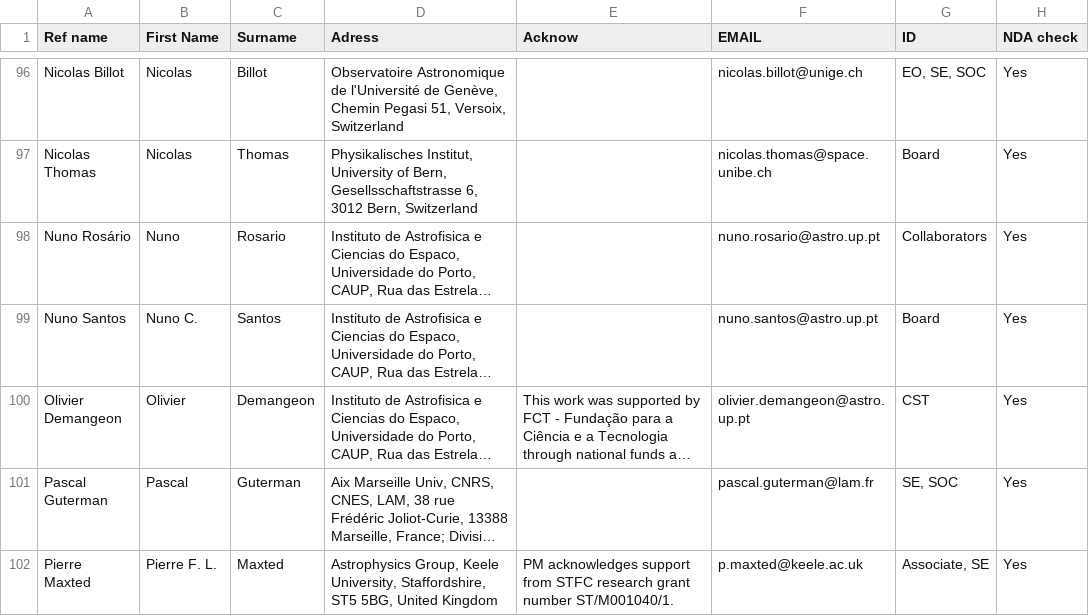
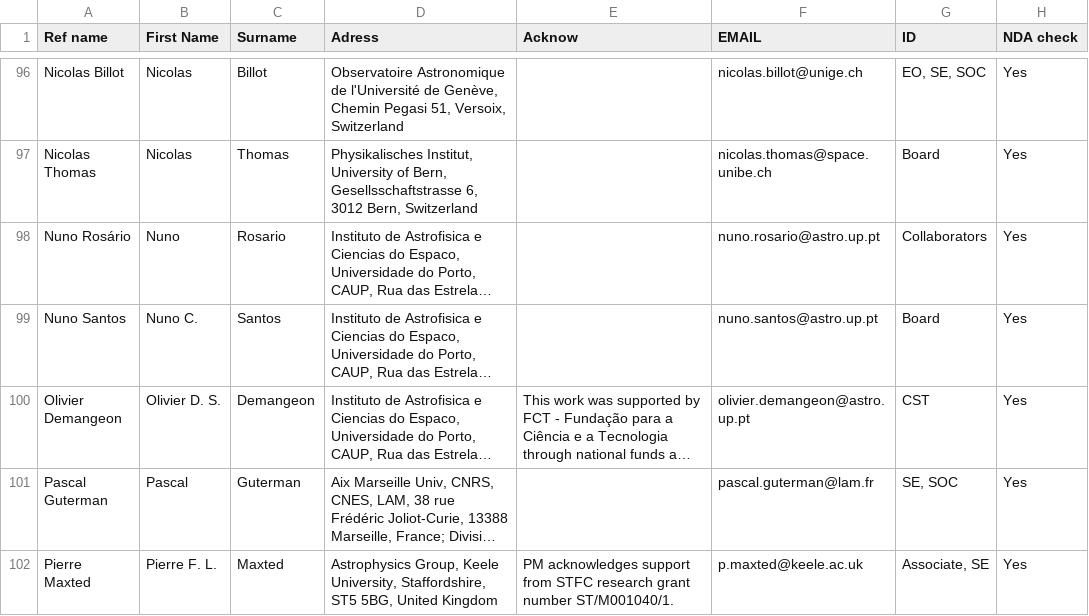
Before and after one commit to adleleu/author_list, a CSV file: CHEOPS_Science_Team.csv, drawn as a sheet; only a part is shown, gaps mark what is left out; long unchanged cells end in …; the diff names each change by its address in the sheet, - before the commit and + after, or states it on an @@ line.

Commit message:
ODE initials added

```diff
--- a/CHEOPS_Science_Team.csv
+++ b/CHEOPS_Science_Team.csv
-B100 (First Name): Olivier
+B100 (First Name): Olivier D. S.
```
